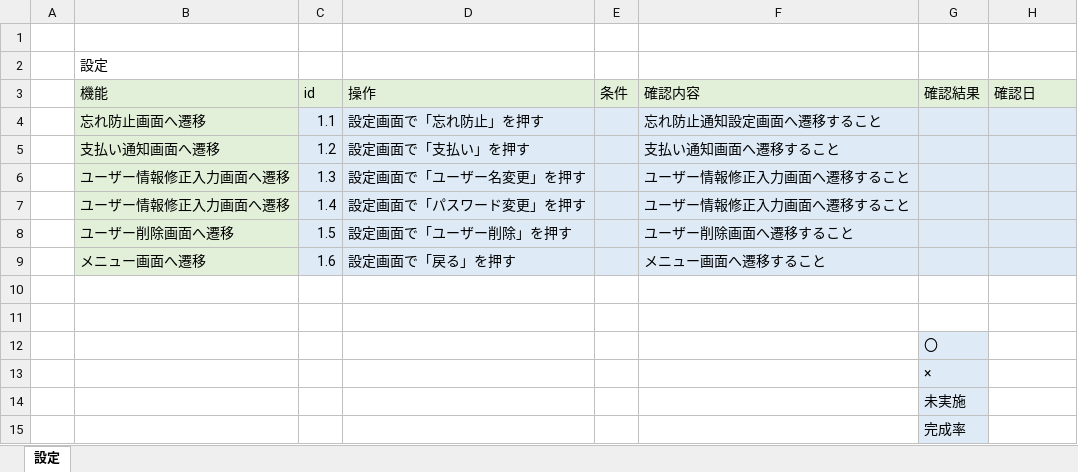
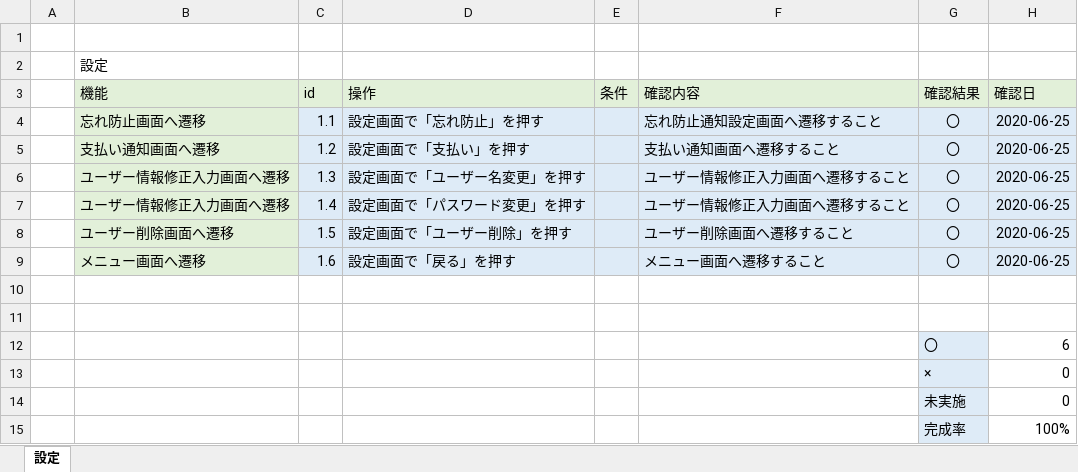
Before and after one commit to ShunjiYamamoto/groupA, an Excel workbook: 7.単体テスト/単体テスト_設定画面.xlsx, sheet 設定, drawn as a sheet; values as stored, in another font and other column widths than the file's, no borders; the diff names each change by its address in the sheet, - before the commit and + after, or states it on an @@ line.

```diff
--- a/7.単体テスト/単体テスト_設定画面.xlsx (sheet 設定)
+++ b/7.単体テスト/単体テスト_設定画面.xlsx (sheet 設定)
-G4:G9 (確認結果): (empty)
+G4:G9 (確認結果): 〇
-H4:H9 (確認日): (empty)
+H4:H9 (確認日): 2020-06-25
-H12 (確認日): (empty)
+H12 (確認日): 6
-H13:H14 (確認日): (empty)
+H13:H14 (確認日): 0
-H15 (確認日): (empty)
+H15 (確認日): 100%
```
Also changed, not shown: 7.単体テスト/単体テスト_ユーザー設定.xlsx.
